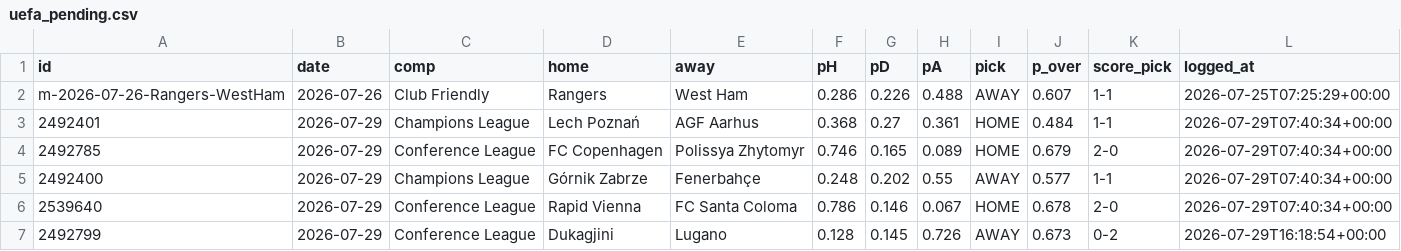
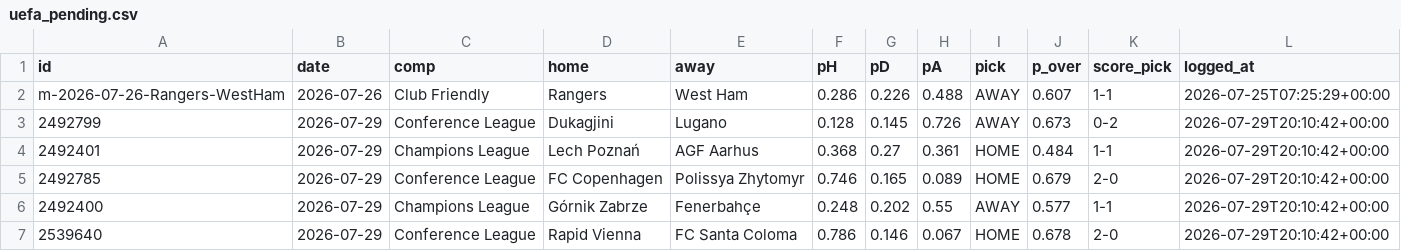
Before and after one commit to KiraTade19/astropitch, a CSV file: uefa_pending.csv, drawn as a sheet.

```diff
--- a/uefa_pending.csv
+++ b/uefa_pending.csv
@@ -2,6 +2,6 @@ id,date,comp,home,away,pH,pD,pA,pick,p_over,score_pick,logged_at
 m-2026-07-26-Rangers-WestHam,2026-07-26,Club Friendly,Rangers,West Ham,0.286,0.226,0.488,AWAY,0.607,1-1,2026-07-25T07:25:29+00:00
-2492401,2026-07-29,Champions League,Lech Poznań,AGF Aarhus,0.368,0.27,0.361,HOME,0.484,1-1,2026-07-29T07:40:34+00:00
-2492785,2026-07-29,Conference League,FC Copenhagen,Polissya Zhytomyr,0.746,0.165,0.089,HOME,0.679,2-0,2026-07-29T07:40:34+00:00
-2492400,2026-07-29,Champions League,Górnik Zabrze,Fenerbahçe,0.248,0.202,0.55,AWAY,0.577,1-1,2026-07-29T07:40:34+00:00
-2539640,2026-07-29,Conference League,Rapid Vienna,FC Santa Coloma,0.786,0.146,0.067,HOME,0.678,2-0,2026-07-29T07:40:34+00:00
-2492799,2026-07-29,Conference League,Dukagjini,Lugano,0.128,0.145,0.726,AWAY,0.673,0-2,2026-07-29T16:18:54+00:00
+2492799,2026-07-29,Conference League,Dukagjini,Lugano,0.128,0.145,0.726,AWAY,0.673,0-2,2026-07-29T20:10:42+00:00
+2492401,2026-07-29,Champions League,Lech Poznań,AGF Aarhus,0.368,0.27,0.361,HOME,0.484,1-1,2026-07-29T20:10:42+00:00
+2492785,2026-07-29,Conference League,FC Copenhagen,Polissya Zhytomyr,0.746,0.165,0.089,HOME,0.679,2-0,2026-07-29T20:10:42+00:00
+2492400,2026-07-29,Champions League,Górnik Zabrze,Fenerbahçe,0.248,0.202,0.55,AWAY,0.577,1-1,2026-07-29T20:10:42+00:00
+2539640,2026-07-29,Conference League,Rapid Vienna,FC Santa Coloma,0.786,0.146,0.067,HOME,0.678,2-0,2026-07-29T20:10:42+00:00
```
Also changed, not shown: track_record_live.csv, 3 other files.
